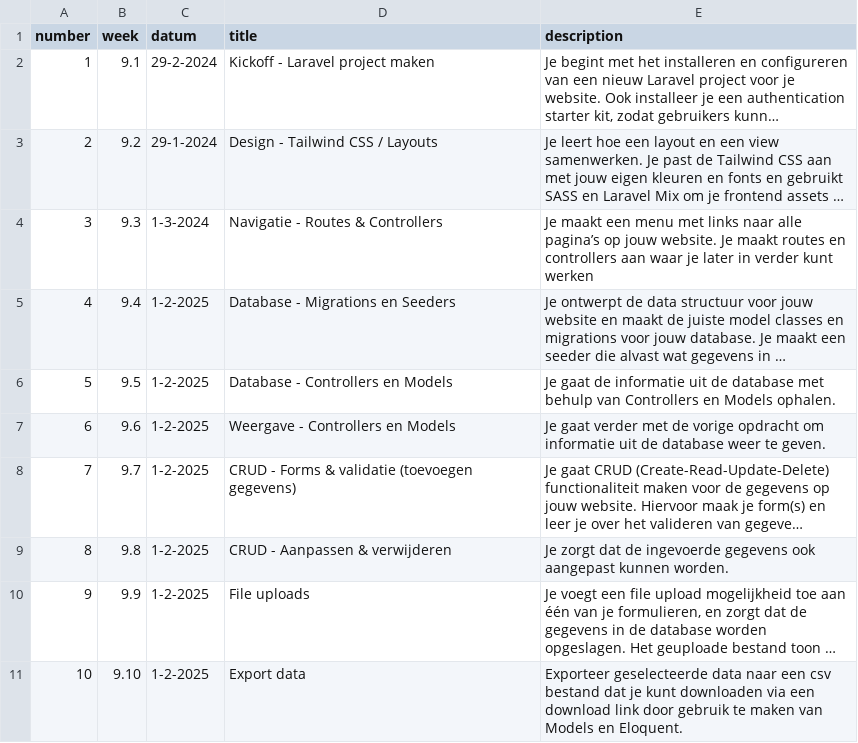
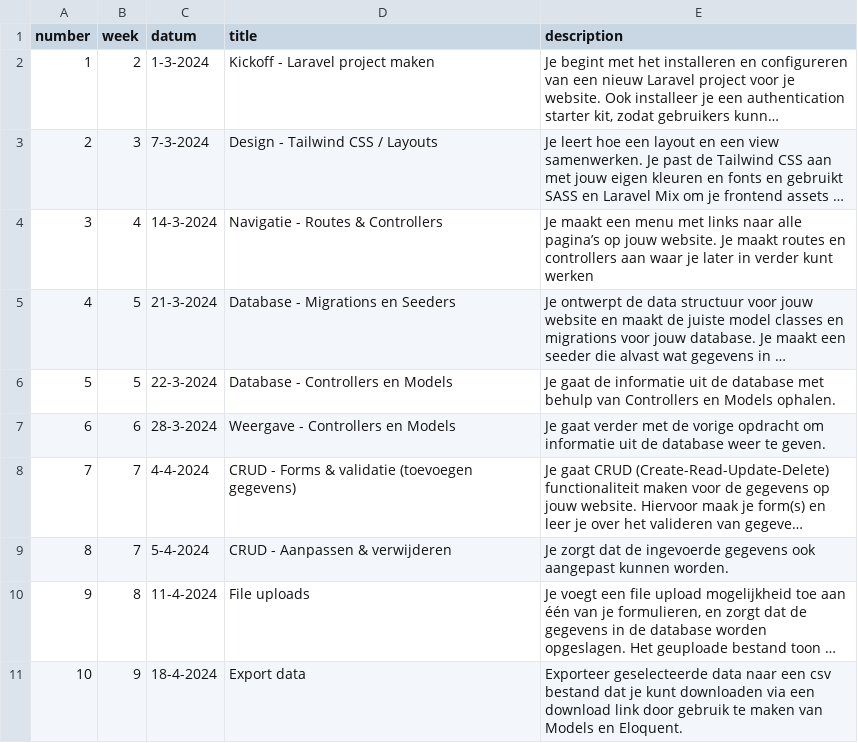
Before and after one commit to jheidebrink-ma/m8prog_opdrachtensite, a CSV file: _data/lessons.csv, drawn as a sheet; long unchanged cells end in …; the diff names each change by its address in the sheet, - before the commit and + after, or states it on an @@ line.

```diff
--- a/_data/lessons.csv
+++ b/_data/lessons.csv
-B2 (week): 9.1
+B2 (week): 2
-C2 (datum): 29-2-2024
+C2 (datum): 1-3-2024
-B3 (week): 9.2
+B3 (week): 3
-C3 (datum): 29-1-2024
+C3 (datum): 7-3-2024
-B4 (week): 9.3
+B4 (week): 4
-C4 (datum): 1-3-2024
+C4 (datum): 14-3-2024
-B5 (week): 9.4
+B5 (week): 5
-C5 (datum): 1-2-2025
+C5 (datum): 21-3-2024
-B6 (week): 9.5
+B6 (week): 5
-C6 (datum): 1-2-2025
+C6 (datum): 22-3-2024
-B7 (week): 9.6
+B7 (week): 6
-C7 (datum): 1-2-2025
+C7 (datum): 28-3-2024
-B8 (week): 9.7
+B8 (week): 7
-C8 (datum): 1-2-2025
+C8 (datum): 4-4-2024
-B9 (week): 9.8
+B9 (week): 7
-C9 (datum): 1-2-2025
+C9 (datum): 5-4-2024
-B10 (week): 9.9
+B10 (week): 8
-C10 (datum): 1-2-2025
+C10 (datum): 11-4-2024
-B11 (week): 9.10
+B11 (week): 9
-C11 (datum): 1-2-2025
+C11 (datum): 18-4-2024
```
Also changed, not shown: 8 other files.
